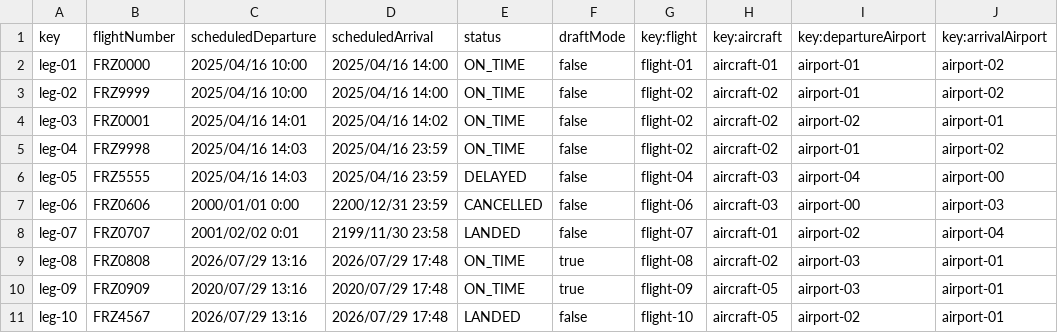
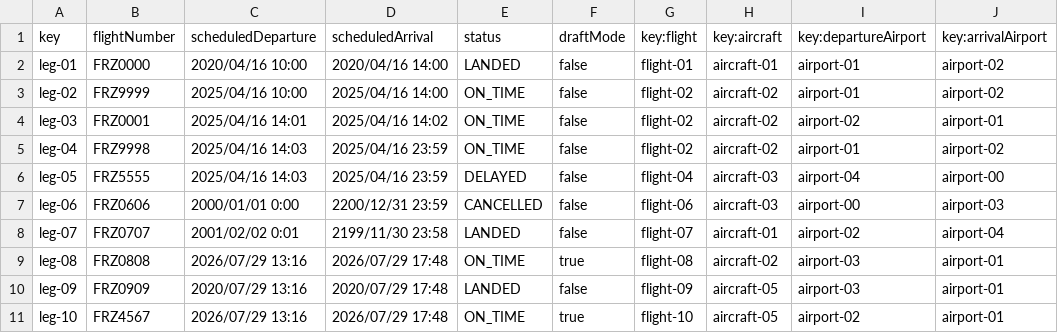
Before and after one commit to DP2-C3-057/Acme-ANS-C3, a CSV file: src/main/resources/WEB-INF/data/sample/leg.csv, drawn as a sheet.

```diff
--- a/src/main/resources/WEB-INF/data/sample/leg.csv
+++ b/src/main/resources/WEB-INF/data/sample/leg.csv
@@ -1,3 +1,3 @@
 key,flightNumber,scheduledDeparture,scheduledArrival,status,draftMode,key:flight,key:aircraft,key:departureAirport,key:arrivalAirport
-leg-01,FRZ0000,2025/04/16 10:00,2025/04/16 14:00,ON_TIME,false,flight-01,aircraft-01,airport-01,airport-02
+leg-01,FRZ0000,2020/04/16 10:00,2020/04/16 14:00,LANDED,false,flight-01,aircraft-01,airport-01,airport-02
 leg-02,FRZ9999,2025/04/16 10:00,2025/04/16 14:00,ON_TIME,false,flight-02,aircraft-02,airport-01,airport-02
@@ -9,3 +9,3 @@ leg-07,FRZ0707,2001/02/02 0:01,2199/11/30 23:58,LANDED,false,flight-07,aircraft-
 leg-08,FRZ0808,2026/07/29 13:16,2026/07/29 17:48,ON_TIME,true,flight-08,aircraft-02,airport-03,airport-01
-leg-09,FRZ0909,2020/07/29 13:16,2020/07/29 17:48,ON_TIME,true,flight-09,aircraft-05,airport-03,airport-01
-leg-10,FRZ4567,2026/07/29 13:16,2026/07/29 17:48,LANDED,false,flight-10,aircraft-05,airport-02,airport-01
+leg-09,FRZ0909,2020/07/29 13:16,2020/07/29 17:48,LANDED,false,flight-09,aircraft-05,airport-03,airport-01
+leg-10,FRZ4567,2026/07/29 13:16,2026/07/29 17:48,ON_TIME,true,flight-10,aircraft-05,airport-02,airport-01
```
Also changed, not shown: src/main/resources/WEB-INF/data/sample/flightAssignment.csv, 17 other files.
